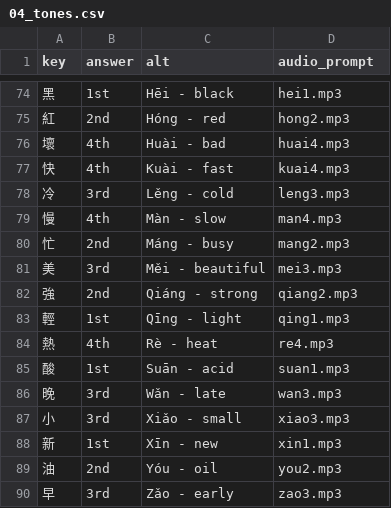
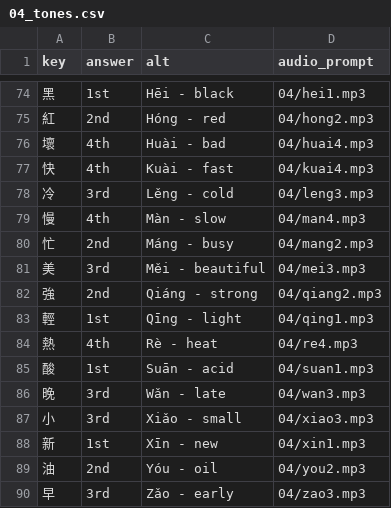
Before and after one commit to timwarnock/lingua.avant.net, a CSV file: zhcz/data/04_tones.csv, drawn as a sheet; only a part is shown, gaps mark what is left out; the diff covers the shown part only.

```diff
--- a/zhcz/data/04_tones.csv
+++ b/zhcz/data/04_tones.csv
@@ -74,17 +74,17 @@ key,answer,alt,audio_prompt
-黑,1st,Hēi - black,hei1.mp3
-紅,2nd,Hóng - red,hong2.mp3
-壞,4th,Huài - bad,huai4.mp3
-快,4th,Kuài - fast,kuai4.mp3
-冷,3rd,Lěng - cold,leng3.mp3
-慢,4th,Màn - slow,man4.mp3
-忙,2nd,Máng - busy,mang2.mp3
-美,3rd,Měi - beautiful,mei3.mp3
-強,2nd,Qiáng - strong,qiang2.mp3
-輕,1st,Qīng - light,qing1.mp3
-熱,4th,Rè - heat,re4.mp3
-酸,1st,Suān - acid,suan1.mp3
-晚,3rd,Wǎn - late,wan3.mp3
-小,3rd,Xiǎo - small,xiao3.mp3
-新,1st,Xīn - new,xin1.mp3
-油,2nd,Yóu - oil,you2.mp3
-早,3rd,Zǎo - early,zao3.mp3
+黑,1st,Hēi - black,04/hei1.mp3
+紅,2nd,Hóng - red,04/hong2.mp3
+壞,4th,Huài - bad,04/huai4.mp3
+快,4th,Kuài - fast,04/kuai4.mp3
+冷,3rd,Lěng - cold,04/leng3.mp3
+慢,4th,Màn - slow,04/man4.mp3
+忙,2nd,Máng - busy,04/mang2.mp3
+美,3rd,Měi - beautiful,04/mei3.mp3
+強,2nd,Qiáng - strong,04/qiang2.mp3
+輕,1st,Qīng - light,04/qing1.mp3
+熱,4th,Rè - heat,04/re4.mp3
+酸,1st,Suān - acid,04/suan1.mp3
+晚,3rd,Wǎn - late,04/wan3.mp3
+小,3rd,Xiǎo - small,04/xiao3.mp3
+新,1st,Xīn - new,04/xin1.mp3
+油,2nd,Yóu - oil,04/you2.mp3
+早,3rd,Zǎo - early,04/zao3.mp3
```
Also changed, not shown: 53 edited cells elsewhere in this file.
